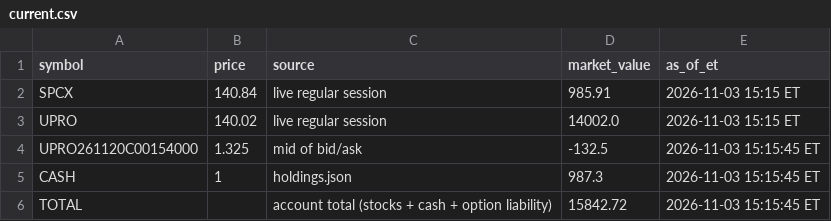
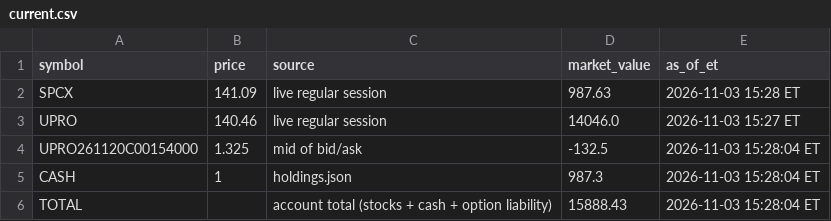
Before and after one commit to AT4Engineer/pq-22e56fd9, a CSV file: data/current.csv, drawn as a sheet.

```diff
--- a/data/current.csv
+++ b/data/current.csv
@@ -1,6 +1,6 @@
 symbol,price,source,market_value,as_of_et
-SPCX,140.84,live regular session,985.91,2026-11-03 15:15 ET
-UPRO,140.02,live regular session,14002.0,2026-11-03 15:15 ET
-UPRO261120C00154000,1.325,mid of bid/ask,-132.5,2026-11-03 15:15:45 ET
-CASH,1,holdings.json,987.3,2026-11-03 15:15:45 ET
-TOTAL,,account total (stocks + cash + option liability),15842.72,2026-11-03 15:15:45 ET
+SPCX,141.09,live regular session,987.63,2026-11-03 15:28 ET
+UPRO,140.46,live regular session,14046.0,2026-11-03 15:27 ET
+UPRO261120C00154000,1.325,mid of bid/ask,-132.5,2026-11-03 15:28:04 ET
+CASH,1,holdings.json,987.3,2026-11-03 15:28:04 ET
+TOTAL,,account total (stocks + cash + option liability),15888.43,2026-11-03 15:28:04 ET
```
Also changed, not shown: data/history.csv, data/intraday.csv, 16 other files.
